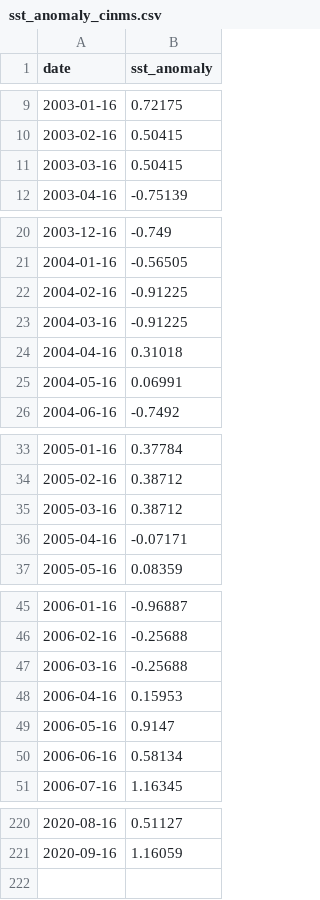
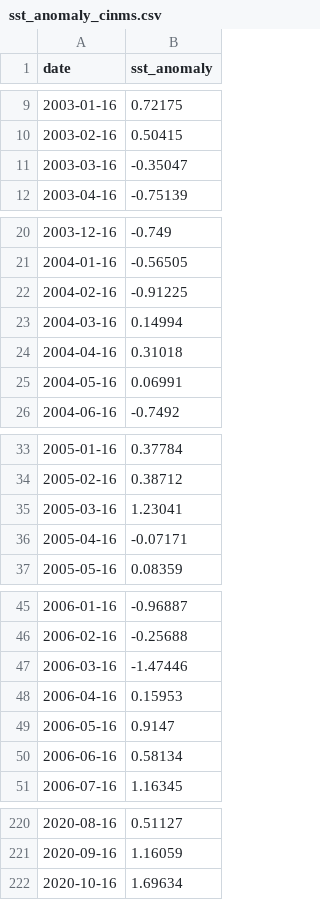
Before and after one commit to noaa-onms/cinms, a CSV file: data/oceano/sst_anomaly_cinms.csv, drawn as a sheet; only a part is shown, gaps mark what is left out; the diff covers the shown part only.

```diff
--- a/data/oceano/sst_anomaly_cinms.csv
+++ b/data/oceano/sst_anomaly_cinms.csv
@@ -10,3 +10,3 @@ date,sst_anomaly
 2003-02-16,0.50415
-2003-03-16,0.50415
+2003-03-16,-0.35047
 2003-04-16,-0.75139
@@ -22,3 +22,3 @@ date,sst_anomaly
 2004-02-16,-0.91225
-2004-03-16,-0.91225
+2004-03-16,0.14994
 2004-04-16,0.31018
@@ -34,3 +34,3 @@ date,sst_anomaly
 2005-02-16,0.38712
-2005-03-16,0.38712
+2005-03-16,1.23041
 2005-04-16,-0.07171
@@ -46,3 +46,3 @@ date,sst_anomaly
 2006-02-16,-0.25688
-2006-03-16,-0.25688
+2006-03-16,-1.47446
 2006-04-16,0.15953
@@ -221 +221,2 @@ date,sst_anomaly
 2020-09-16,1.16059
+2020-10-16,1.69634
```
Also changed, not shown: 14 edited cells elsewhere in this file, data/oceano/statistics_chl_cinms.csv, data/oceano/statistics_sst_cinms.csv, 18 other files.
